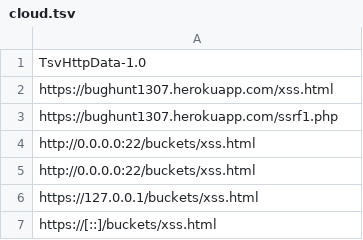
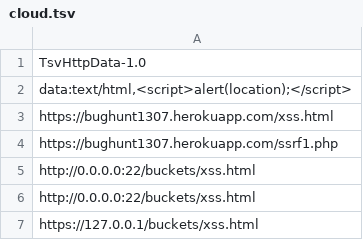
Before and after one commit to missoumxss/heroku, a TSV file: cloud.tsv, drawn as a sheet; only a part is shown; the shorter side is filled out with more unchanged rows.

Commit message:
Update cloud.tsv

```diff
--- a/cloud.tsv
+++ b/cloud.tsv
@@ -1,2 +1,3 @@
 TsvHttpData-1.0
+data:text/html,<script>alert(location);</script>
 https://bughunt1307.herokuapp.com/xss.html
```
